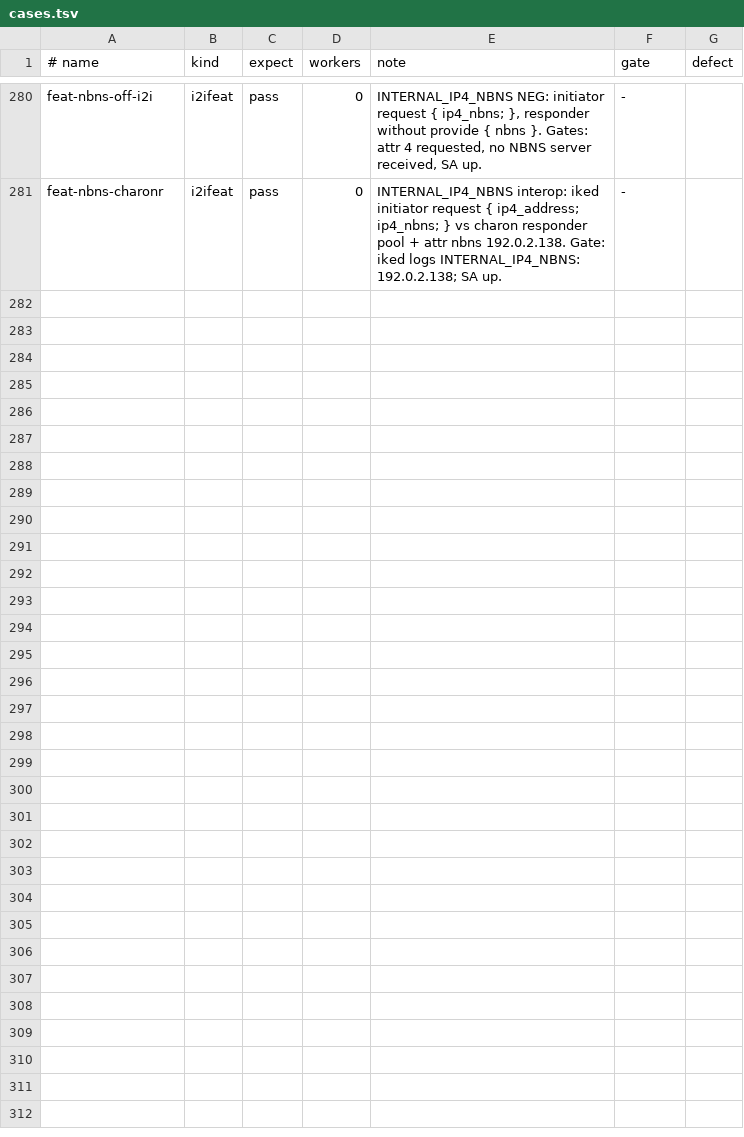
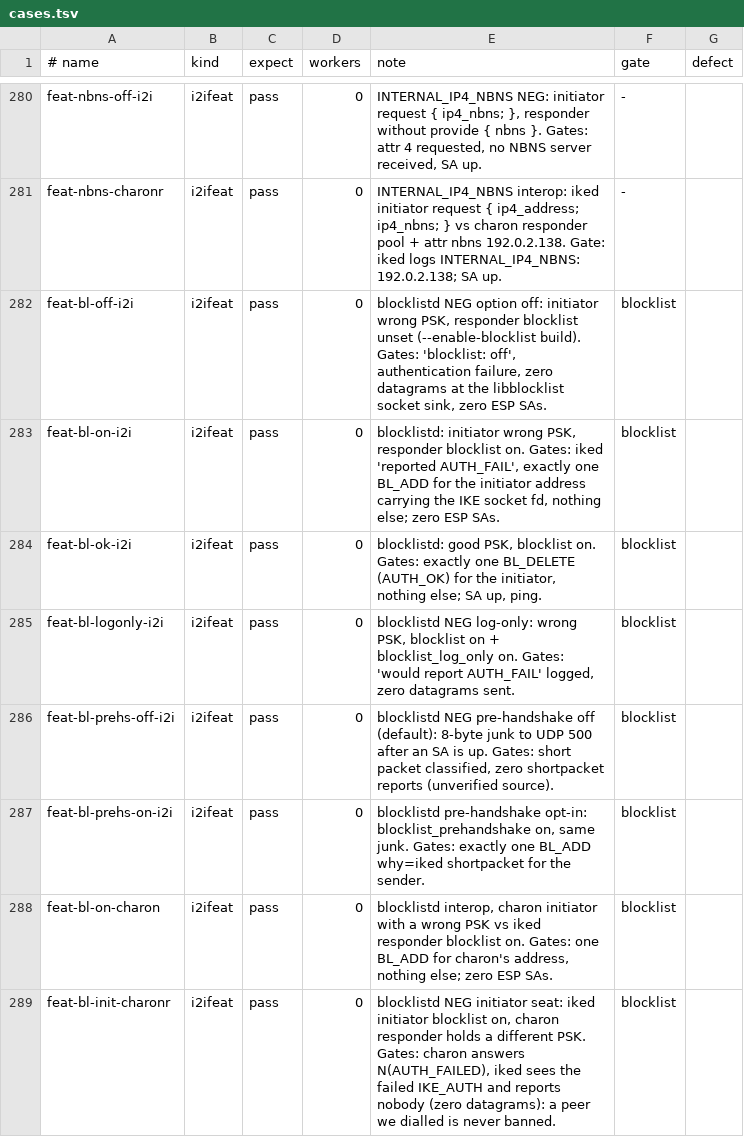
Before and after one commit to derekm/racoon2, a TSV file: samples/linux-matrix/cases.tsv, drawn as a sheet; only a part is shown, gaps mark what is left out.

Commit message:
linux-matrix: feat-bl-* rows for the blocklist options
Eight i2ifeat rows (gate blocklist) for blocklist / blocklist_log_only /
blocklist_prehandshake, iked<->iked and charon in both seats.  No
blocklistd runs: the reporting iked gets a private tmpfs /run inside its
netns mount namespace with a sink bound to libblocklist's socket path,
which parses each datagram (type, address, passed fd, reason).  Rows
assert exact counts: off and log-only send nothing, on reports one
BL_ADD per failed peer, AUTH_OK sends BL_DELETE, a short pre-handshake
datagram is reported only with blocklist_prehandshake on, and the
initiator seat reports nobody.

run.sh skips the gate on proof (iked without 'blocklist: reported');
the lanes list it, and the Ubuntu --enable-blocklist job now runs the
rows live (R2_MIN_PASS 8).

```diff
--- a/samples/linux-matrix/cases.tsv
+++ b/samples/linux-matrix/cases.tsv
@@ -281 +281,9 @@ feat-nbns-off-i2i	i2ifeat	pass	0	INTERNAL_IP4_NBNS NEG: initiator request { ip4_
 feat-nbns-charonr	i2ifeat	pass	0	INTERNAL_IP4_NBNS interop: iked initiator request { ip4_address; ip4_nbns; } vs charon responder pool + attr nbns 192.0.2.138.  Gate: iked logs INTERNAL_IP4_NBNS: 192.0.2.138; SA up.	-
+feat-bl-off-i2i	i2ifeat	pass	0	blocklistd NEG option off: initiator wrong PSK, responder blocklist unset (--enable-blocklist build).  Gates: 'blocklist: off', authentication failure, zero datagrams at the libblocklist socket sink, zero ESP SAs.	blocklist
+feat-bl-on-i2i	i2ifeat	pass	0	blocklistd: initiator wrong PSK, responder blocklist on.  Gates: iked 'reported AUTH_FAIL', exactly one BL_ADD for the initiator address carrying the IKE socket fd, nothing else; zero ESP SAs.	blocklist
+feat-bl-ok-i2i	i2ifeat	pass	0	blocklistd: good PSK, blocklist on.  Gates: exactly one BL_DELETE (AUTH_OK) for the initiator, nothing else; SA up, ping.	blocklist
+feat-bl-logonly-i2i	i2ifeat	pass	0	blocklistd NEG log-only: wrong PSK, blocklist on + blocklist_log_only on.  Gates: 'would report AUTH_FAIL' logged, zero datagrams sent.	blocklist
+feat-bl-prehs-off-i2i	i2ifeat	pass	0	blocklistd NEG pre-handshake off (default): 8-byte junk to UDP 500 after an SA is up.  Gates: short packet classified, zero shortpacket reports (unverified source).	blocklist
+feat-bl-prehs-on-i2i	i2ifeat	pass	0	blocklistd pre-handshake opt-in: blocklist_prehandshake on, same junk.  Gates: exactly one BL_ADD why=iked shortpacket for the sender.	blocklist
+feat-bl-on-charon	i2ifeat	pass	0	blocklistd interop, charon initiator with a wrong PSK vs iked responder blocklist on.  Gates: one BL_ADD for charon's address, nothing else; zero ESP SAs.	blocklist
+feat-bl-init-charonr	i2ifeat	pass	0	blocklistd NEG initiator seat: iked initiator blocklist on, charon responder holds a different PSK.  Gates: charon answers N(AUTH_FAILED), iked sees the failed IKE_AUTH and reports nobody (zero datagrams): a peer we dialled is never banned.	blocklist
```
Also changed, not shown: 7 other files.
